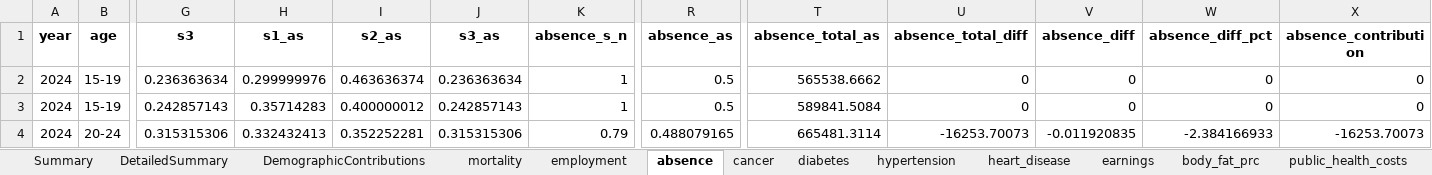
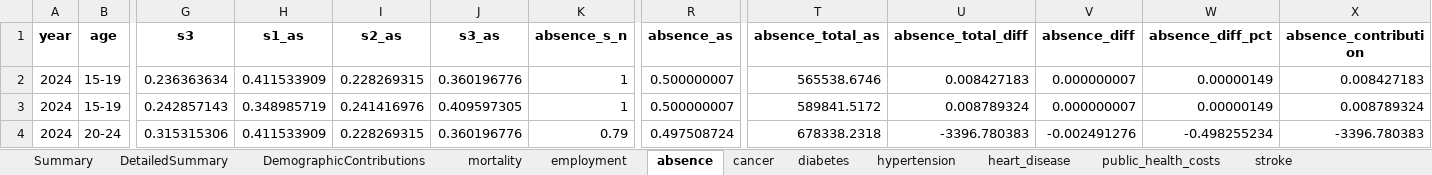
Before and after one commit to MateuszKrzakalaIBS/simulation2, an Excel workbook: DetailedOutput.xlsx, sheet absence, drawn as a sheet; only a part is shown, gaps mark what is left out; values as stored, in another font and other column widths than the file's, no borders; the diff covers the shown part only; the diff names each change by its address in the sheet, - before the commit and + after, or states it on an @@ line.

```diff
--- a/DetailedOutput.xlsx (sheet absence)
+++ b/DetailedOutput.xlsx (sheet absence)
-sheet tab: earnings
-sheet tab: body_fat_prc
-H2 (s1_as): 0.299999976
+H2 (s1_as): 0.411533909
-I2 (s2_as): 0.463636374
+I2 (s2_as): 0.228269315
-J2 (s3_as): 0.236363634
+J2 (s3_as): 0.360196776
-R2:R3 (absence_as): 0.5
+R2:R3 (absence_as): 0.500000007
-T2 (absence_total_as): 565538.6662
+T2 (absence_total_as): 565538.6746
-U2 (absence_total_diff): 0
+U2 (absence_total_diff): 0.008427183
-V2:V3 (absence_diff): 0
+V2:V3 (absence_diff): 0.000000007
-W2:W3 (absence_diff_pct): 0
+W2:W3 (absence_diff_pct): 0.00000149
-X2 (absence_contribution): 0
+X2 (absence_contribution): 0.008427183
-H3 (s1_as): 0.35714283
+H3 (s1_as): 0.348985719
-I3 (s2_as): 0.400000012
+I3 (s2_as): 0.241416976
-J3 (s3_as): 0.242857143
+J3 (s3_as): 0.409597305
-T3 (absence_total_as): 589841.5084
+T3 (absence_total_as): 589841.5172
-U3 (absence_total_diff): 0
+U3 (absence_total_diff): 0.008789324
-X3 (absence_contribution): 0
+X3 (absence_contribution): 0.008789324
-H4 (s1_as): 0.332432413
+H4 (s1_as): 0.411533909
-I4 (s2_as): 0.352252281
+I4 (s2_as): 0.228269315
-J4 (s3_as): 0.315315306
+J4 (s3_as): 0.360196776
-R4 (absence_as): 0.488079165
+R4 (absence_as): 0.497508724
-T4 (absence_total_as): 665481.3114
+T4 (absence_total_as): 678338.2318
-U4 (absence_total_diff): -16253.70073
+U4 (absence_total_diff): -3396.780383
-V4 (absence_diff): -0.011920835
+V4 (absence_diff): -0.002491276
-W4 (absence_diff_pct): -2.384166933
+W4 (absence_diff_pct): -0.498255234
-X4 (absence_contribution): -16253.70073
+X4 (absence_contribution): -3396.780383
```
Also changed, not shown: 225 edited cells elsewhere in this sheet, sheet cancer, sheet Summary, sheet hypertension, sheet diabetes, sheet depression, sheet stroke, 10 more sheets, other sheet tabs, Input.xlsx, Output.xlsx, 38 other files.
